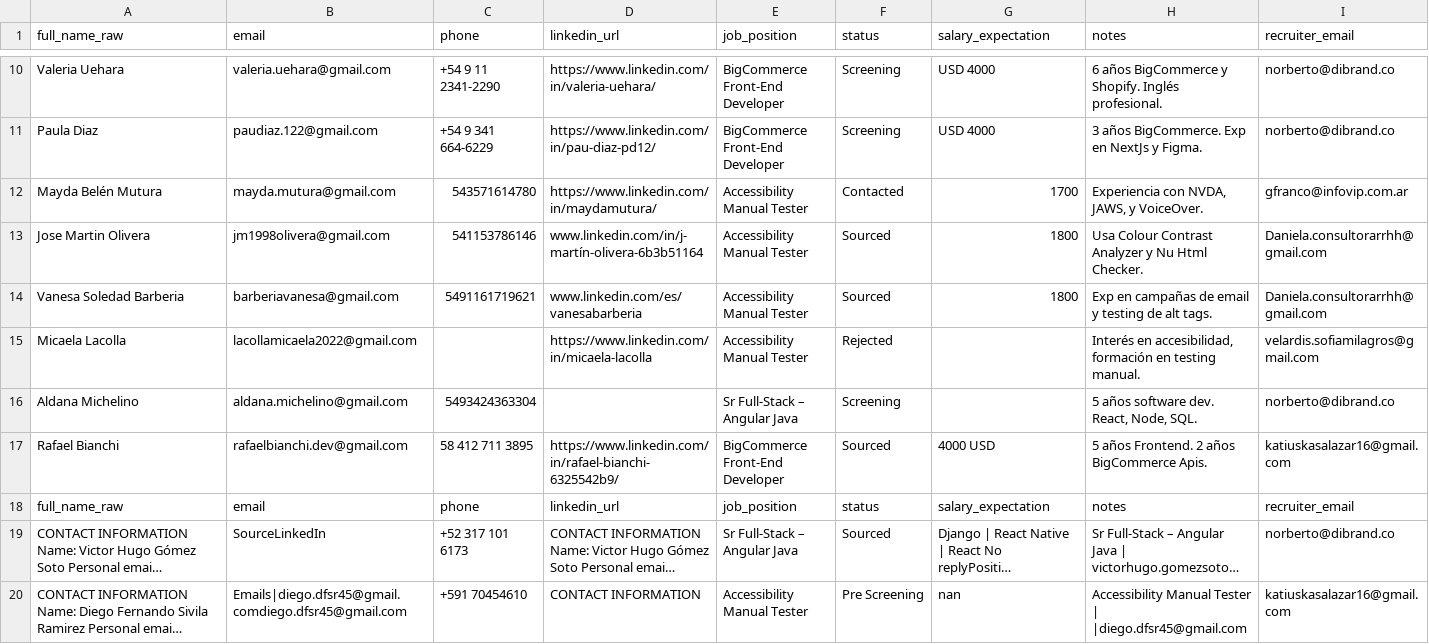
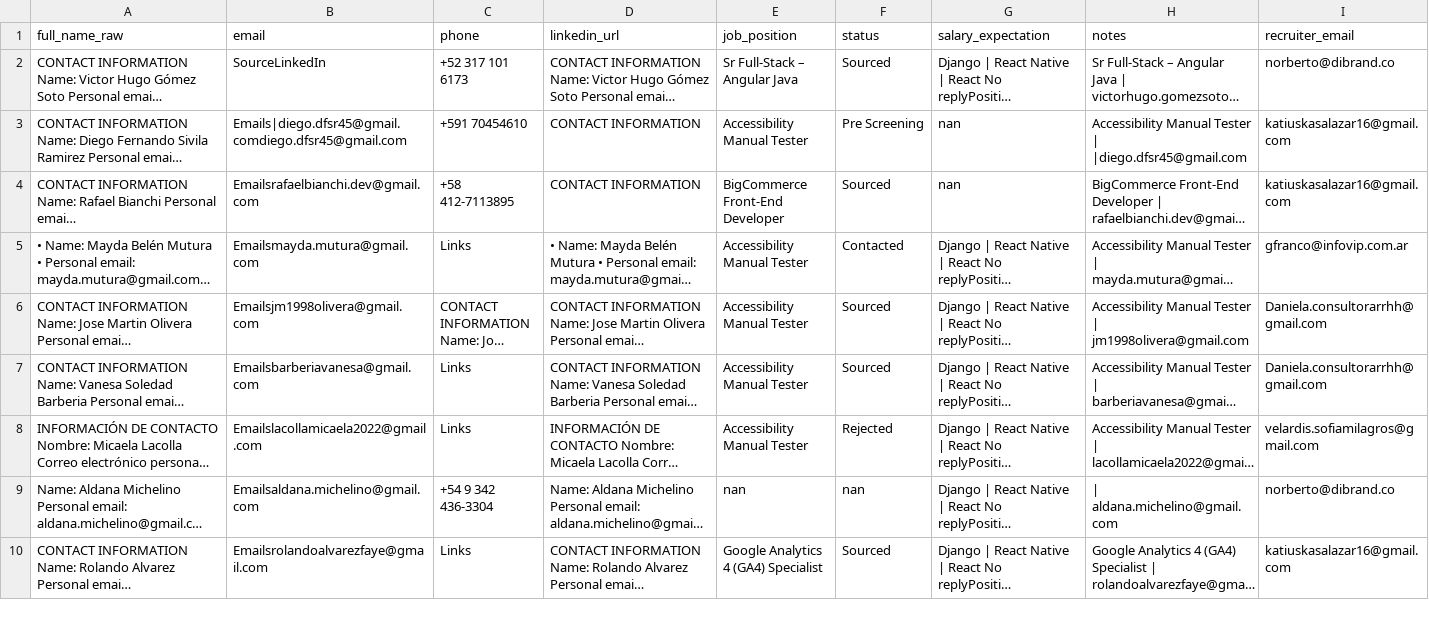
Before and after one commit to dibrand-dev/dibrand-redesign, a CSV file: data/importar_candidatos_final.csv, drawn as a sheet; only a part is shown, gaps mark what is left out; the shorter side is filled out with more unchanged rows; long unchanged cells end in …; rows hold the shown columns only; the diff covers the shown part only; the diff names each change by its address in the sheet, - before the commit and + after, or states it on an @@ line.

Commit message:
Update candidate data in importar_candidatos_final.csv
Updated candidate information in importar_candidatos_final.csv, including new entries and modifications to existing records.

```diff
--- a/data/importar_candidatos_final.csv
+++ b/data/importar_candidatos_final.csv
-row 10: Valeria Uehara | valeria.uehara@gmail.com | +54 9 11 2341-2290 | https://www.linkedin.com/in/valeria-uehara/ | BigCommerce Front-End Developer | Screening | USD 4000 | 6 años BigCommerce y Shopify. Inglés profesional. | norberto@dibrand.co
-row 11: Paula Diaz | paudiaz.122@gmail.com | +54 9 341 664-6229 | https://www.linkedin.com/in/pau-diaz-pd12/ | BigCommerce Front-End Developer | Screening | USD 4000 | 3 años BigCommerce. Exp en NextJs y Figma. | norberto@dibrand.co
-row 12: Mayda Belén Mutura | mayda.mutura@gmail.com | 543571614780 | https://www.linkedin.com/in/maydamutura/ | Accessibility Manual Tester | Contacted | 1700 | Experiencia con NVDA, JAWS, y VoiceOver. | gfranco@infovip.com.ar
-row 13: Jose Martin Olivera | jm1998olivera@gmail.com | 541153786146 | www.linkedin.com/in/j-martín-olivera-6b3b51164 | Accessibility Manual Tester | Sourced | 1800 | Usa Colour Contrast Analyzer y Nu Html Checker. | Daniela.consultorarrhh@gmail.com
-row 14: Vanesa Soledad Barberia | barberiavanesa@gmail.com | 5491161719621 | www.linkedin.com/es/vanesabarberia | Accessibility Manual Tester | Sourced | 1800 | Exp en campañas de email y testing de alt tags. | Daniela.consultorarrhh@gmail.com
-row 15: Micaela Lacolla | lacollamicaela2022@gmail.com |  | https://www.linkedin.com/in/micaela-lacolla | Accessibility Manual Tester | Rejected |  | Interés en accesibilidad, formación en testing manual. | velardis.sofiamilagros@gmail.com
-row 16: Aldana Michelino | aldana.michelino@gmail.com | 5493424363304 |  | Sr Full-Stack – Angular Java | Screening |  | 5 años software dev. React, Node, SQL. | norberto@dibrand.co
-row 17: Rafael Bianchi | rafaelbianchi.dev@gmail.com | 58 412 711 3895 | https://www.linkedin.com/in/rafael-bianchi-6325542b9/ | BigCommerce Front-End Developer | Sourced | 4000 USD | 5 años Frontend. 2 años BigCommerce Apis. | katiuskasalazar16@gmail.com
-row 18: full_name_raw | email | phone | linkedin_url | job_position | status | salary_expectation | notes | recruiter_email
```
Also changed, not shown: 8 removed rows elsewhere in this file.
